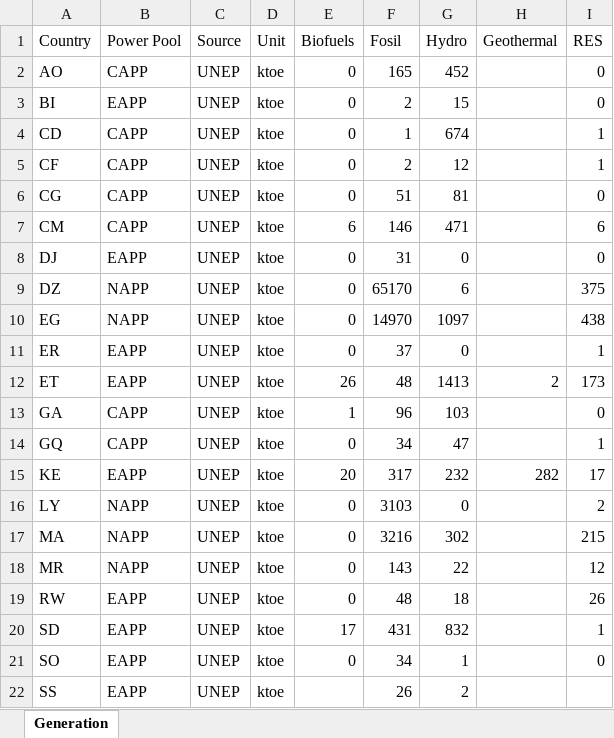
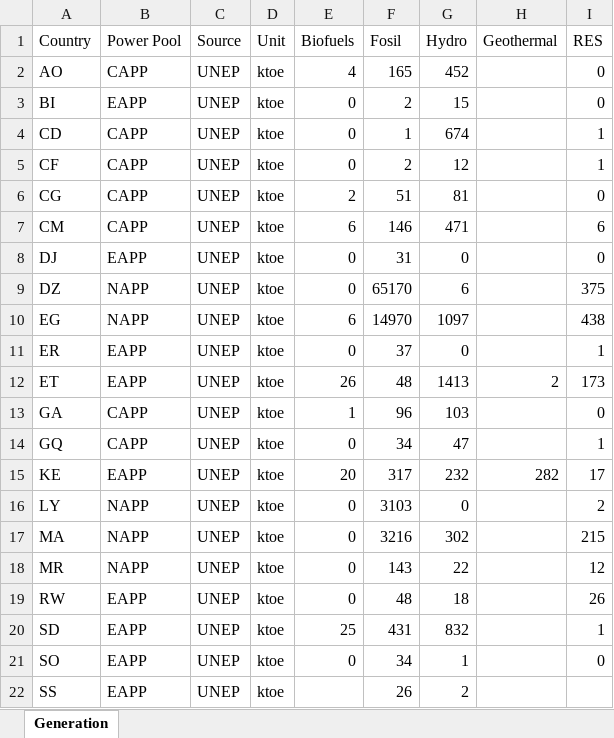
Before and after one commit to MPavicevic/DispaSET-SideTools, an Excel workbook: Inputs/ARES_Africa/Annual_Generation_Statistics.xlsx, sheet Generation, drawn as a sheet; only a part is shown; values as stored, in another font and other column widths than the file's, no borders; conditional formats not drawn; the diff names each change by its address in the sheet, - before the commit and + after, or states it on an @@ line.

```diff
--- a/Inputs/ARES_Africa/Annual_Generation_Statistics.xlsx (sheet Generation)
+++ b/Inputs/ARES_Africa/Annual_Generation_Statistics.xlsx (sheet Generation)
-E2 (Biofuels): 0
+E2 (Biofuels): 4
-E6 (Biofuels): 0
+E6 (Biofuels): 2
-E10 (Biofuels): 0
+E10 (Biofuels): 6
-E20 (Biofuels): 17
+E20 (Biofuels): 25
```
Also changed, not shown: Inputs/ARES_Africa/Annual_Demand_Statistics.xlsx, 4 other files.
